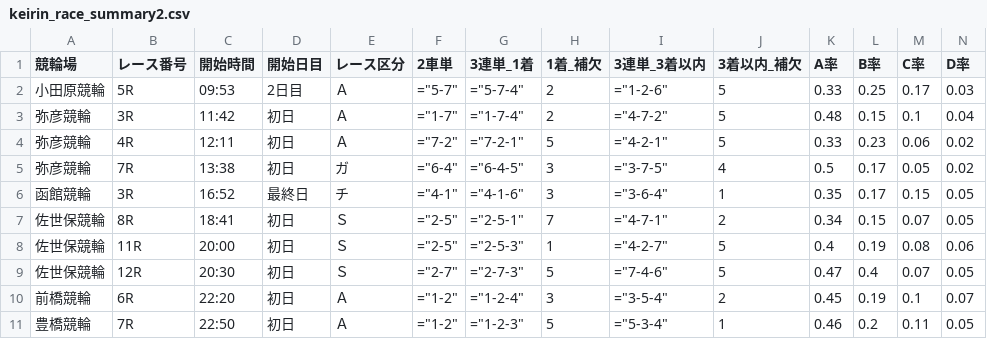
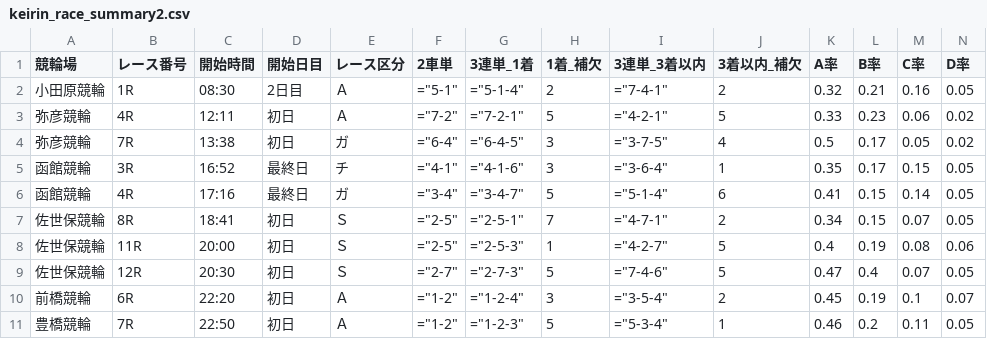
Before and after one commit to ama04149/keirin-ai, a CSV file: keirin_race_summary2.csv, drawn as a sheet; only a part is shown; removed rows and columns are numbered as before the commit, all else as after; rows hold the shown columns only; the diff names each change by its address in the sheet, - before the commit and + after, or states it on an @@ line.

```diff
--- a/keirin_race_summary2.csv
+++ b/keirin_race_summary2.csv
-row 2: 小田原競輪 | 5R | 09:53 | 2日目 | Ａ | ="5-7" | ="5-7-4" | 2 | ="1-2-6" | 5 | 0.33 | 0.25 | 0.17 | 0.03
-row 3: 弥彦競輪 | 3R | 11:42 | 初日 | Ａ | ="1-7" | ="1-7-4" | 2 | ="4-7-2" | 5 | 0.48 | 0.15 | 0.1 | 0.04
+row 2: 小田原競輪 | 1R | 08:30 | 2日目 | Ａ | ="5-1" | ="5-1-4" | 2 | ="7-4-1" | 2 | 0.32 | 0.21 | 0.16 | 0.05
+row 6: 函館競輪 | 4R | 17:16 | 最終日 | ガ | ="3-4" | ="3-4-7" | 5 | ="5-1-4" | 6 | 0.41 | 0.15 | 0.14 | 0.05
```
Also changed, not shown: keirin_race_summary.csv, keirin_race_summary4.csv, 1 other file.
